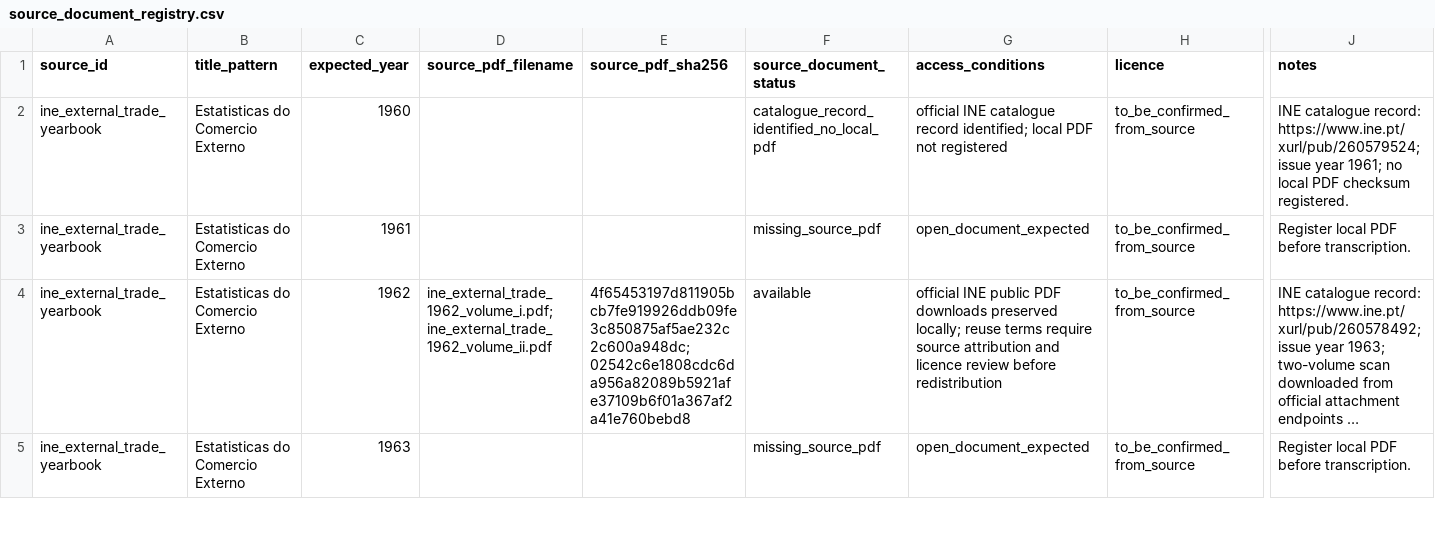
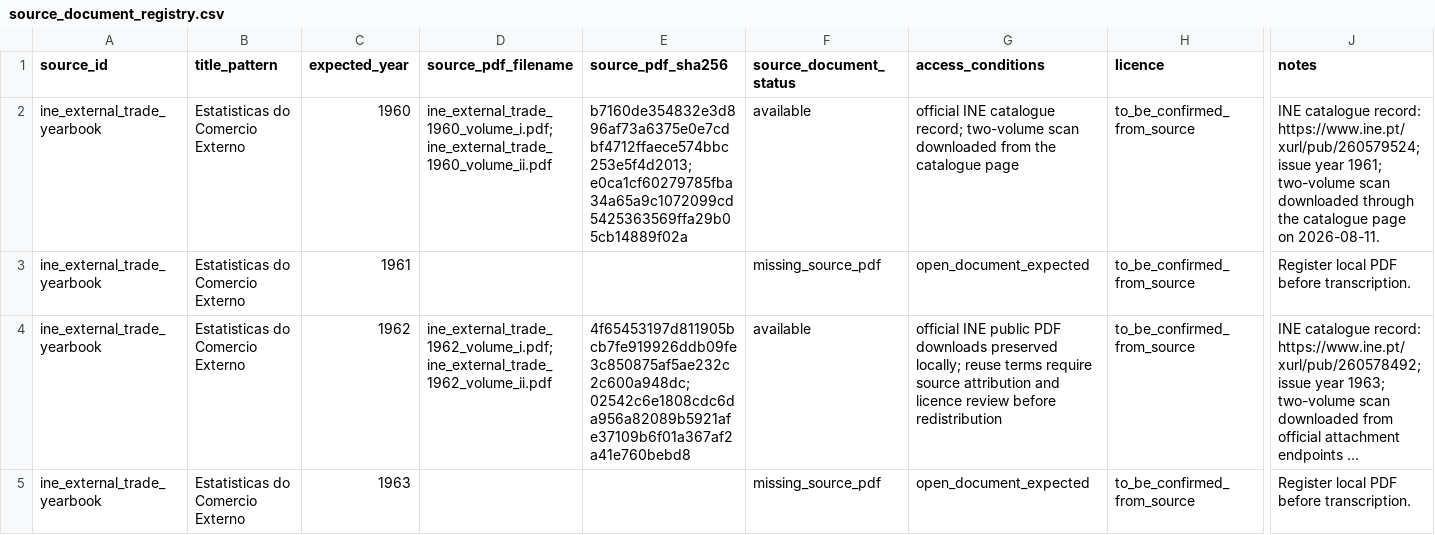
Before and after one commit to DiogoRibeiro7/portugal-external-growth-1960-1973, a CSV file: data/manual/source_documents/source_document_registry.csv, drawn as a sheet; only a part is shown, gaps mark what is left out; long unchanged cells end in …; the diff names each change by its address in the sheet, - before the commit and + after, or states it on an @@ line.

```diff
--- a/data/manual/source_documents/source_document_registry.csv
+++ b/data/manual/source_documents/source_document_registry.csv
-D2 (source_pdf_filename): (empty)
+D2 (source_pdf_filename): ine_external_trade_1960_volume_i.pdf;ine_external_trade_1960_volume_ii.pdf
-E2 (source_pdf_sha256): (empty)
+E2 (source_pdf_sha256): b7160de354832e3d896af73a6375e0e7cdbf4712ffaece574bbc253e5f4d2013;e0ca1cf60279785fba34a65a9c1072099cd5425363569ffa29b05cb14889f02a
-F2 (source_document_status): catalogue_record_identified_no_local_pdf
+F2 (source_document_status): available
-G2 (access_conditions): …INE catalogue record identified; local PDF not registered
+G2 (access_conditions): …INE catalogue record; two-volume scan downloaded from the catalogue page
-J2 (notes): …year 1961; no local PDF checksum registered.
+J2 (notes): …year 1961; two-volume scan downloaded through the catalogue page on 2026-08-11.
```
Also changed, not shown: data/interim/live/trade_source_comparison.csv, results/live/annual_aggregate_source_comparison.csv, 37 other files.
